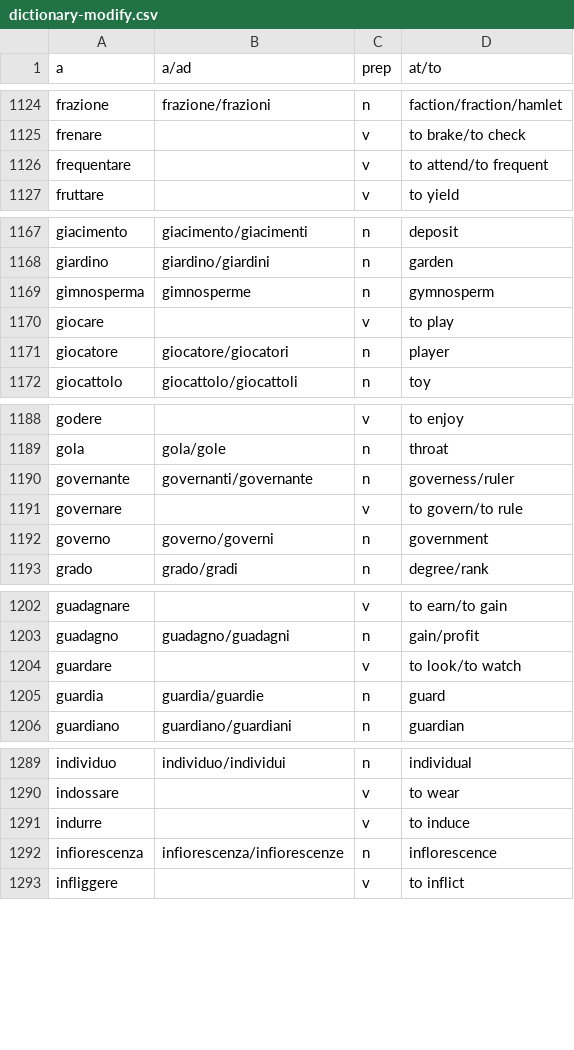
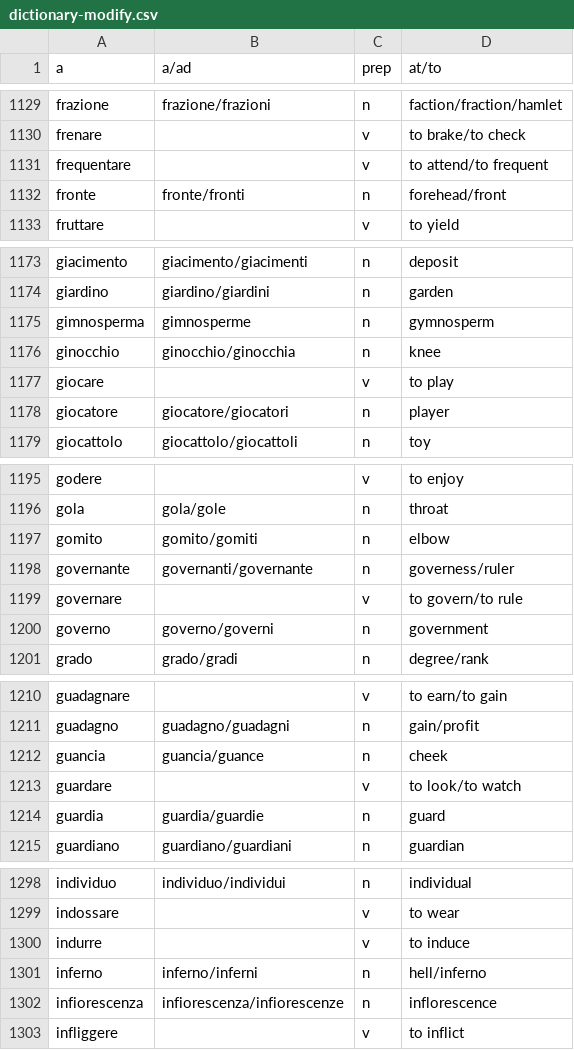
Before and after one commit to madeleineth/adequate, a CSV file: dict/dictionary-modify.csv, drawn as a sheet; only a part is shown, gaps mark what is left out; the diff covers the shown part only; the diff names each change by its address in the sheet, - before the commit and + after, or states it on an @@ line.

```diff
--- a/dict/dictionary-modify.csv
+++ b/dict/dictionary-modify.csv
+row 1132: fronte | fronte/fronti | n | forehead/front
+row 1176: ginocchio | ginocchio/ginocchia | n | knee
+row 1197: gomito | gomito/gomiti | n | elbow
+row 1212: guancia | guancia/guance | n | cheek
+row 1301: inferno | inferno/inferni | n | hell/inferno
```
Also changed, not shown: 17 added rows and 2 edited cells elsewhere in this file, dict/irregular-verbs.csv.
